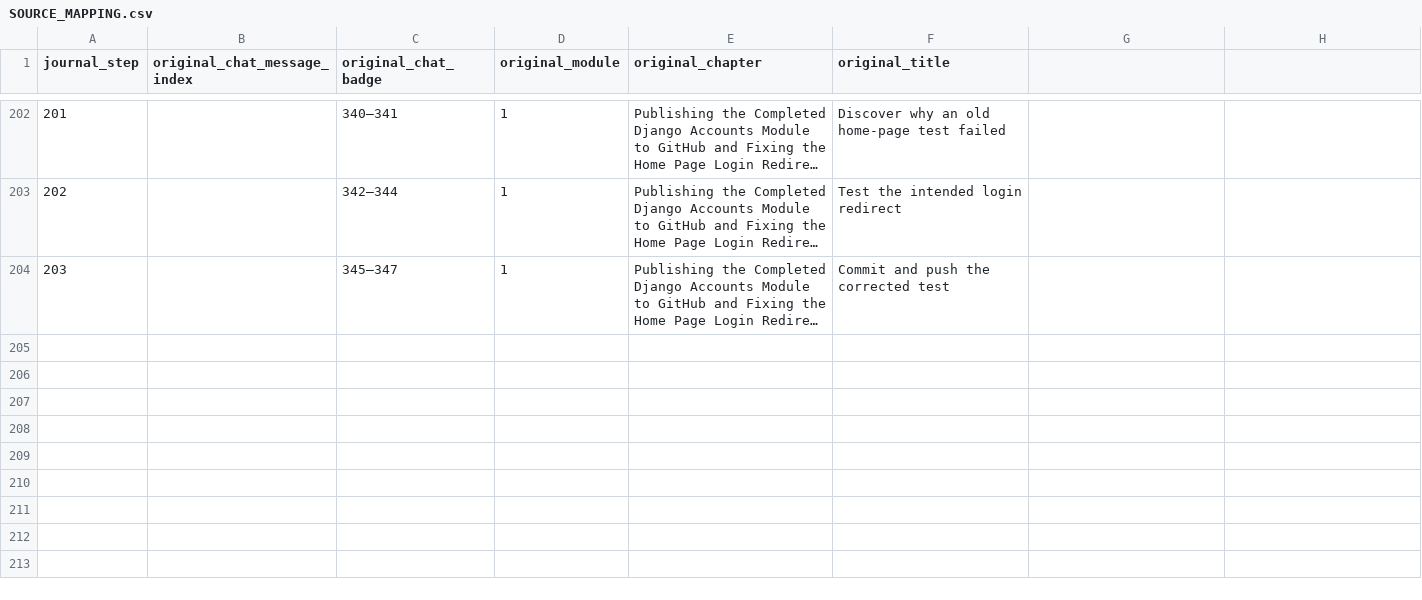
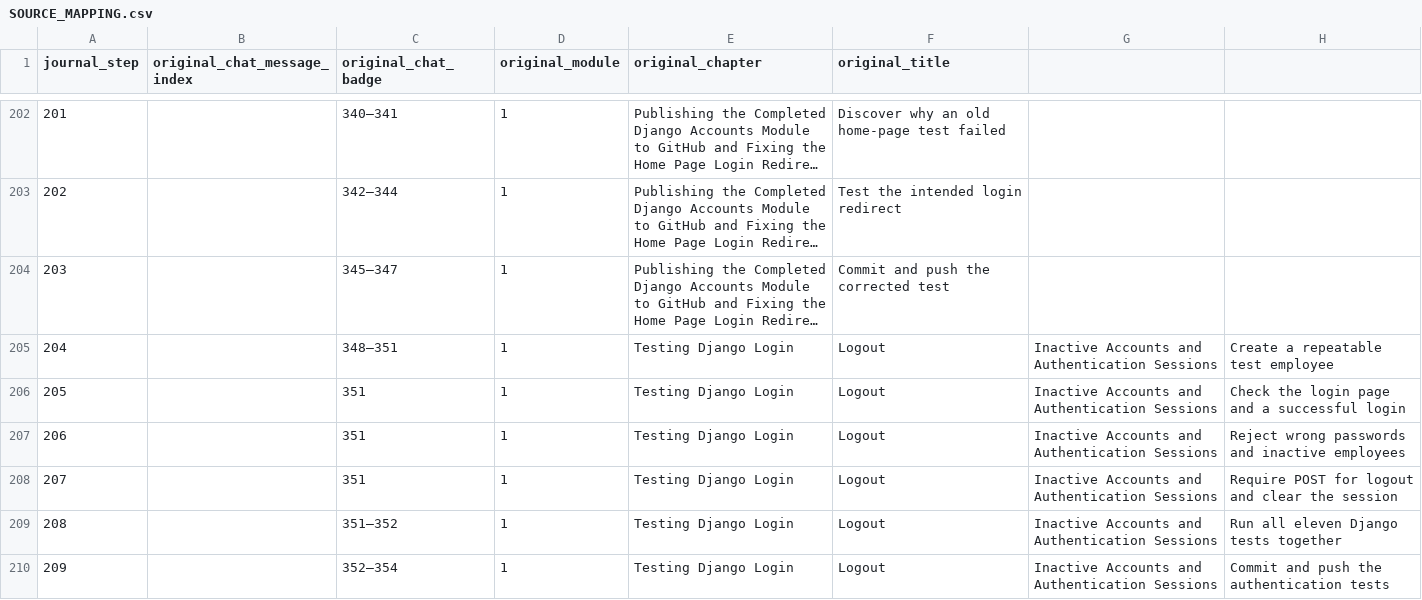
Before and after one commit to mehreen-7547/inventory-development-journal, a CSV file: SOURCE_MAPPING.csv, drawn as a sheet; only a part is shown, gaps mark what is left out; long unchanged cells end in …; the diff names each change by its address in the sheet, - before the commit and + after, or states it on an @@ line.

Commit message:
Add study-2 chapter 20: Django authentication tests (steps 204-209)

```diff
--- a/SOURCE_MAPPING.csv
+++ b/SOURCE_MAPPING.csv
+row 205: 204 |  | 348–351 | 1 | Testing Django Login | Logout | Inactive Accounts and Authentication Sessions | Create a repeatable test employee
+row 206: 205 |  | 351 | 1 | Testing Django Login | Logout | Inactive Accounts and Authentication Sessions | Check the login page and a successful login
+row 207: 206 |  | 351 | 1 | Testing Django Login | Logout | Inactive Accounts and Authentication Sessions | Reject wrong passwords and inactive employees
+row 208: 207 |  | 351 | 1 | Testing Django Login | Logout | Inactive Accounts and Authentication Sessions | Require POST for logout and clear the session
+row 209: 208 |  | 351–352 | 1 | Testing Django Login | Logout | Inactive Accounts and Authentication Sessions | Run all eleven Django tests together
+row 210: 209 |  | 352–354 | 1 | Testing Django Login | Logout | Inactive Accounts and Authentication Sessions | Commit and push the authentication tests
```
Also changed, not shown: 3 other files.
